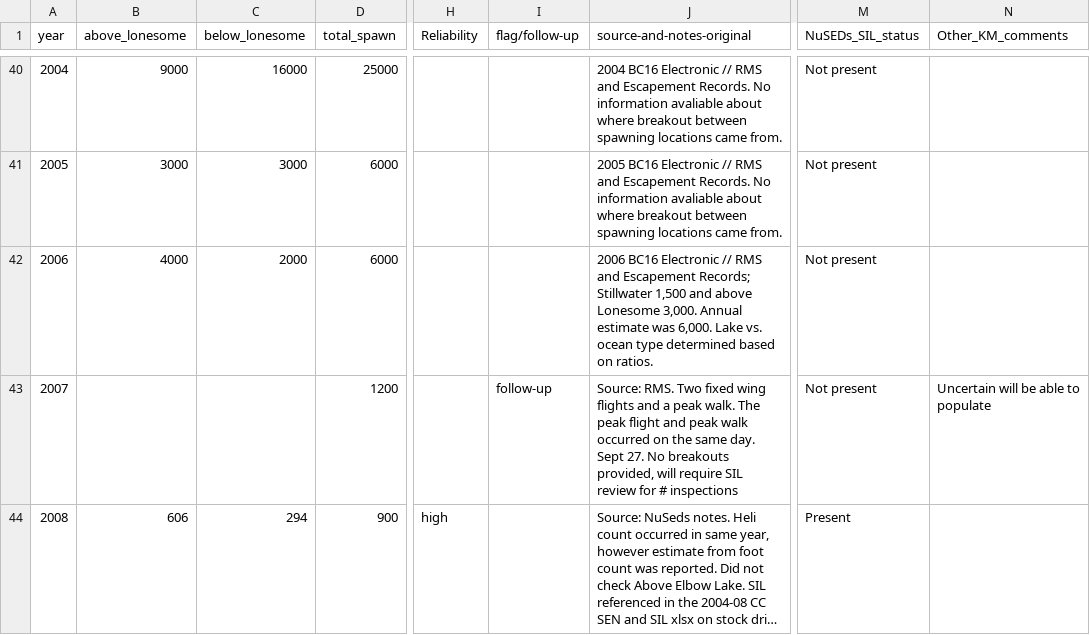
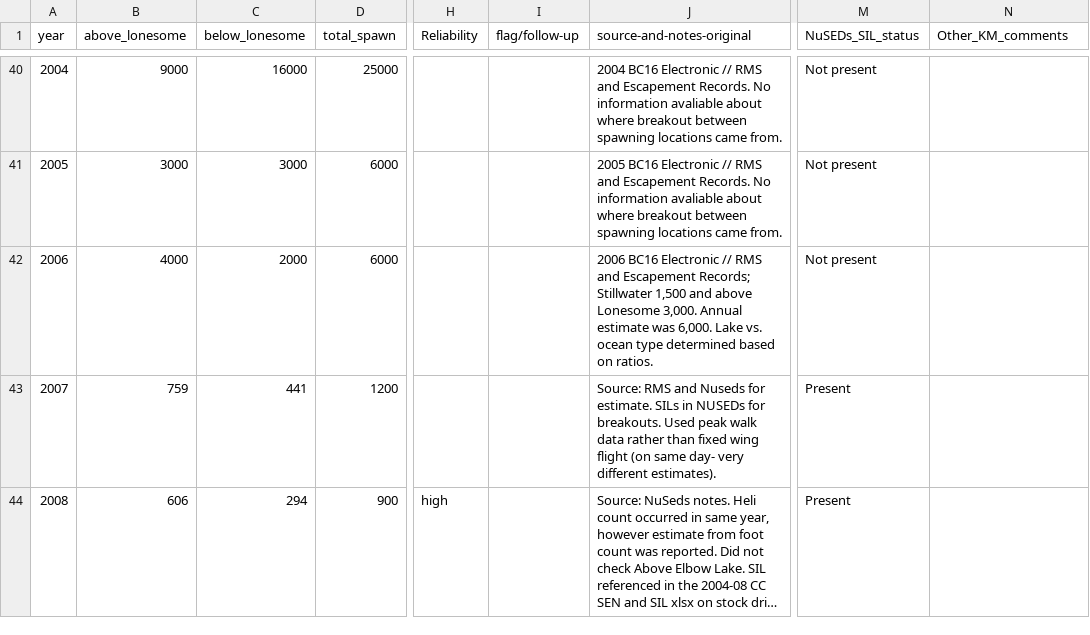
Before and after one commit to Pacific-salmon-assess/Atnarko-sockeye, a CSV file: data/spawners/spawners.csv, drawn as a sheet; only a part is shown, gaps mark what is left out; long unchanged cells end in …; the diff covers the shown part only; the diff names each change by its address in the sheet, - before the commit and + after, or states it on an @@ line.

Commit message:
adding more years LH info

```diff
--- a/data/spawners/spawners.csv
+++ b/data/spawners/spawners.csv
-B43 (above_lonesome): (empty)
+B43 (above_lonesome): 759
-C43 (below_lonesome): (empty)
+C43 (below_lonesome): 441
-I43 (flag/follow-up): follow-up
+I43 (flag/follow-up): (empty)
-J43 (source-and-notes-original): Source: RMS. Two fixed wing flights and a peak walk. The peak flight and peak walk occurred on the same day. Sept 27. No breakouts provided, will require SIL review for # inspections
+J43 (source-and-notes-original): Source: RMS and Nuseds for estimate. SILs in NUSEDs for breakouts. Used peak walk data rather than fixed wing flight (on same day- very different estimates).
-M43 (NuSEDs_SIL_status): Not present
+M43 (NuSEDs_SIL_status): Present
-N43 (Other_KM_comments): Uncertain will be able to populate
+N43 (Other_KM_comments): (empty)
```
Also changed, not shown: 9 edited cells elsewhere in this file.
